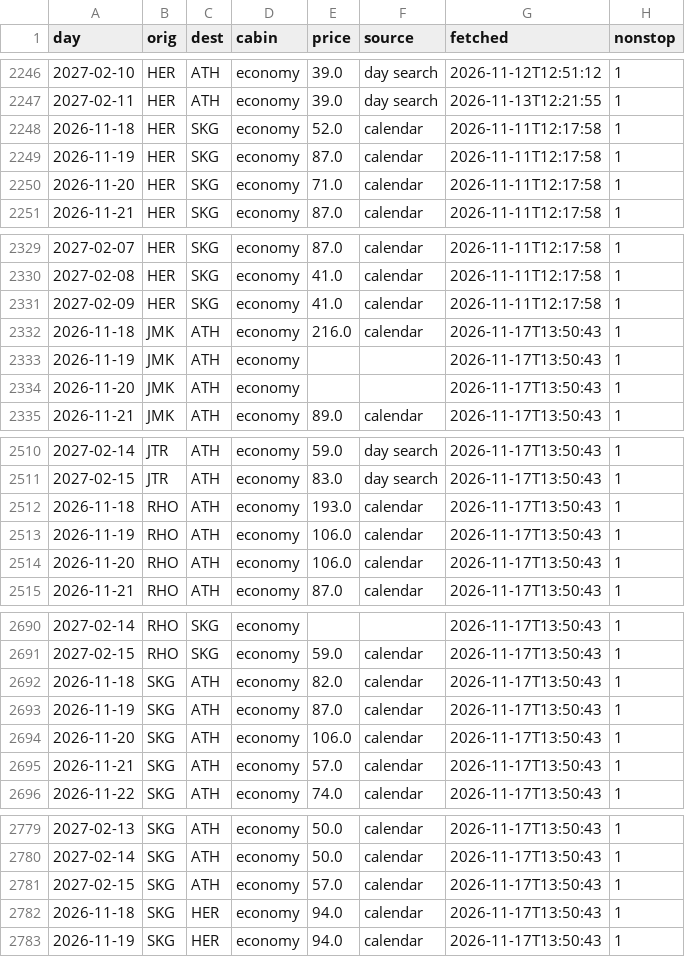
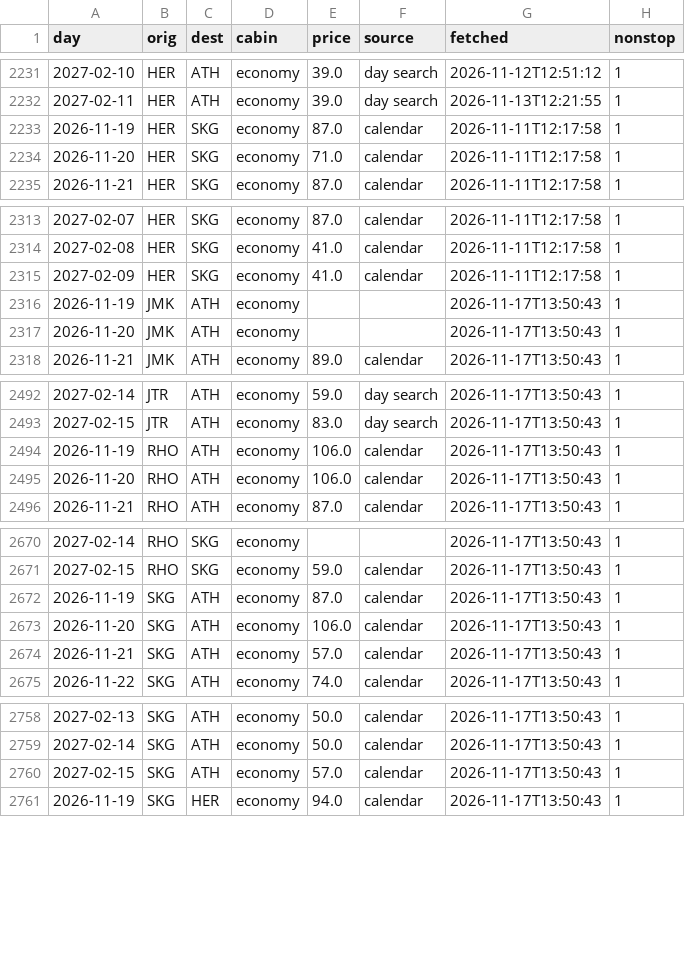
Before and after one commit to Am015-dev/AegeanBook, a CSV file: data/skyexpress.csv, drawn as a sheet; only a part is shown, gaps mark what is left out; the diff covers the shown part only.

```diff
--- a/data/skyexpress.csv
+++ b/data/skyexpress.csv
@@ -2247,3 +2232,2 @@ day,orig,dest,cabin,price,source,fetched,nonstop
 2027-02-11,HER,ATH,economy,39.0,day search,2026-11-13T12:21:55,1
-2026-11-18,HER,SKG,economy,52.0,calendar,2026-11-11T12:17:58,1
 2026-11-19,HER,SKG,economy,87.0,calendar,2026-11-11T12:17:58,1
@@ -2331,3 +2315,2 @@ day,orig,dest,cabin,price,source,fetched,nonstop
 2027-02-09,HER,SKG,economy,41.0,calendar,2026-11-11T12:17:58,1
-2026-11-18,JMK,ATH,economy,216.0,calendar,2026-11-17T13:50:43,1
 2026-11-19,JMK,ATH,economy,,,2026-11-17T13:50:43,1
@@ -2511,3 +2493,2 @@ day,orig,dest,cabin,price,source,fetched,nonstop
 2027-02-15,JTR,ATH,economy,83.0,day search,2026-11-17T13:50:43,1
-2026-11-18,RHO,ATH,economy,193.0,calendar,2026-11-17T13:50:43,1
 2026-11-19,RHO,ATH,economy,106.0,calendar,2026-11-17T13:50:43,1
@@ -2691,3 +2671,2 @@ day,orig,dest,cabin,price,source,fetched,nonstop
 2027-02-15,RHO,SKG,economy,59.0,calendar,2026-11-17T13:50:43,1
-2026-11-18,SKG,ATH,economy,82.0,calendar,2026-11-17T13:50:43,1
 2026-11-19,SKG,ATH,economy,87.0,calendar,2026-11-17T13:50:43,1
@@ -2781,3 +2760,2 @@ day,orig,dest,cabin,price,source,fetched,nonstop
 2027-02-15,SKG,ATH,economy,57.0,calendar,2026-11-17T13:50:43,1
-2026-11-18,SKG,HER,economy,94.0,calendar,2026-11-17T13:50:43,1
 2026-11-19,SKG,HER,economy,94.0,calendar,2026-11-17T13:50:43,1
```
Also changed, not shown: 21 removed rows elsewhere in this file, data/daily.csv, data/daily_hotel.csv, 4 other files.
